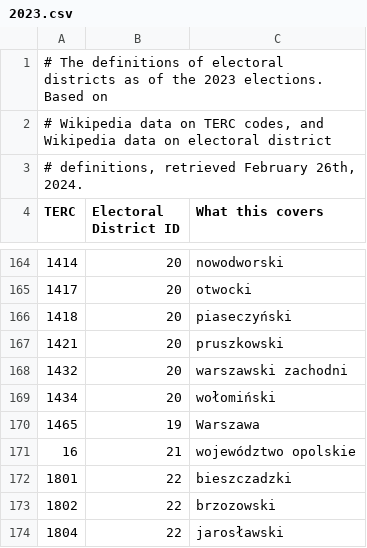
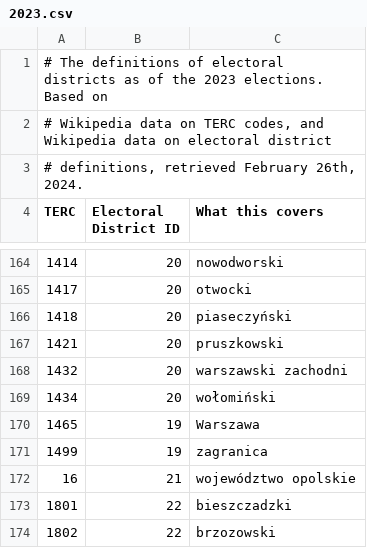
Before and after one commit to OnufryW/Dhondt, a CSV file: data/district_definitions/2023.csv, drawn as a sheet; only a part is shown, gaps mark what is left out; the shorter side is filled out with more unchanged rows.

Commit message:
The basic version of the table transform library, and its usage for the relocation stats.

```diff
--- a/data/district_definitions/2023.csv
+++ b/data/district_definitions/2023.csv
@@ -170,2 +170,3 @@ TERC;Electoral District ID;What this covers
 1465;19;Warszawa
+1499;19;zagranica
 16;21;województwo opolskie
```
Also changed, not shown: 34 other files.
